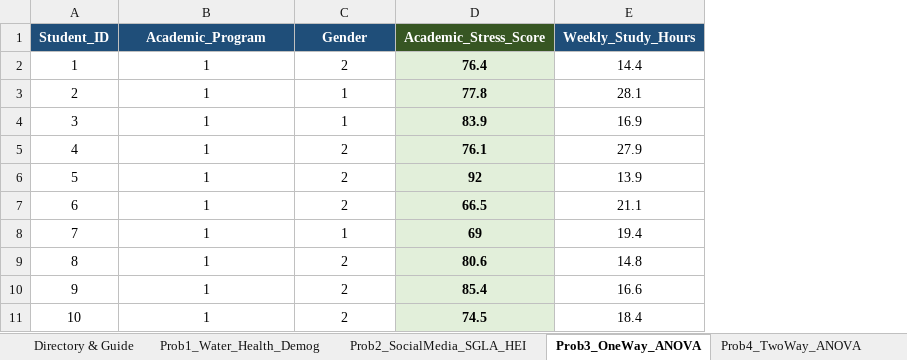
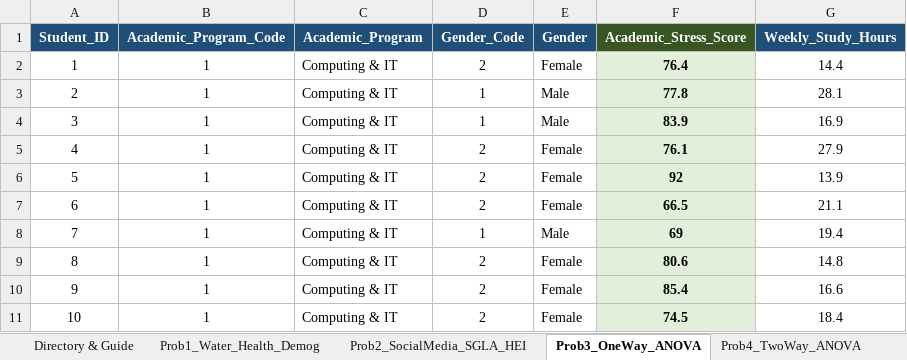
Before and after one commit to olegnatruk/probstat-reviewer, an Excel workbook: Jamovi_Seatwork_Practice_Data.xlsx, sheet Prob3_OneWay_ANOVA, drawn as a sheet; only a part is shown; values as stored, in another font and other column widths than the file's, no borders; addresses are those after the commit; the diff names each change by its address in the sheet, - before the commit and + after, or states it on an @@ line.

```diff
--- a/Jamovi_Seatwork_Practice_Data.xlsx (sheet Prob3_OneWay_ANOVA)
+++ b/Jamovi_Seatwork_Practice_Data.xlsx (sheet Prob3_OneWay_ANOVA)
+column C (Academic_Program), rows 2-11: all Computing & IT
+column E (Gender), rows 2-11: Female | Male | Male | Female | Female | Female | Male | Female | Female | Female
-B1: Academic_Program
+B1: Academic_Program_Code
-D1: Gender
+D1: Gender_Code
```
Also changed, not shown: sheet Prob1_Water_Health_Demog, sheet Directory & Guide, sheet Codebook_and_Scales, sheet Prob4_TwoWay_ANOVA, sheet Prob2_SocialMedia_SGLA_HEI, sheet Prob5_Descriptives_Variance, 1 other file.
